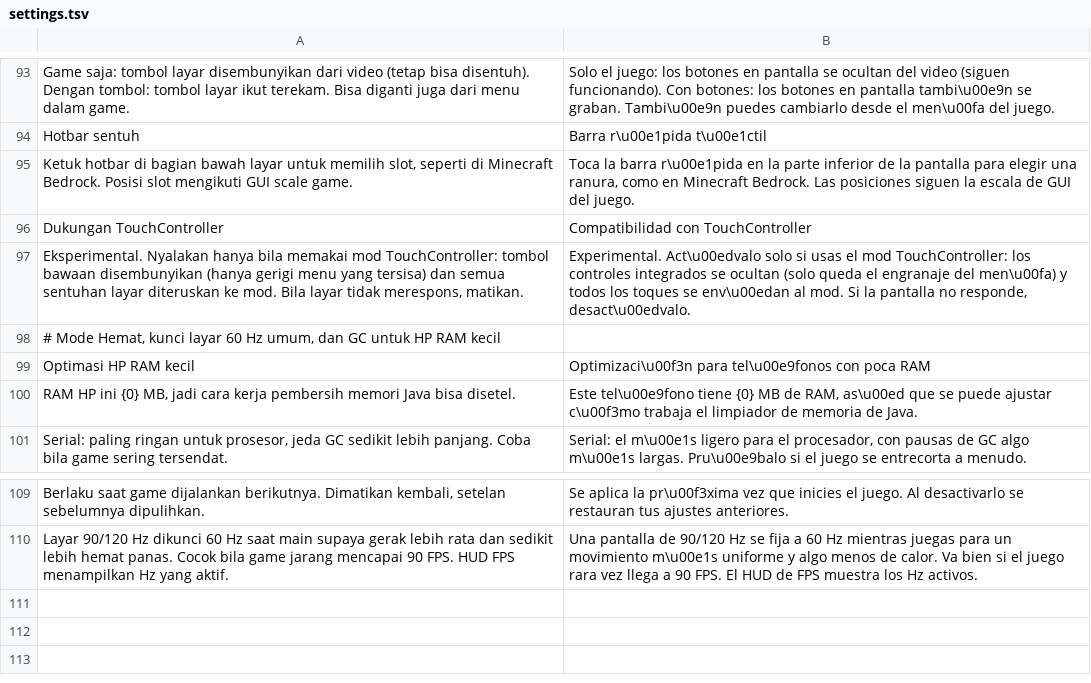
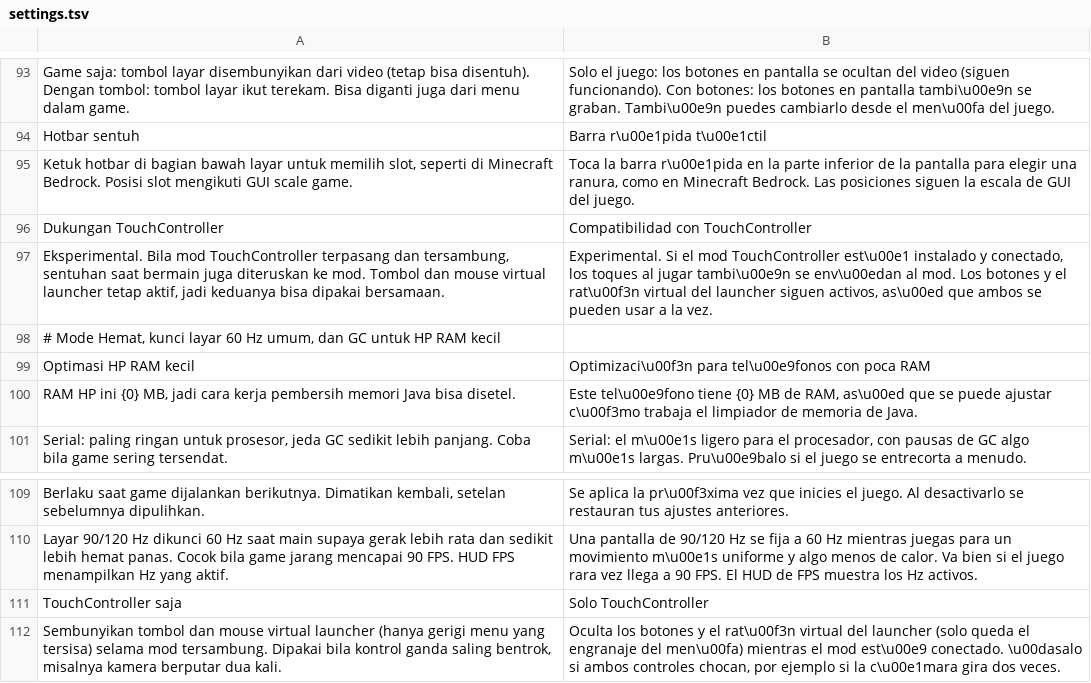
Before and after one commit to ItsVynzzzz/AmberLauncher, a TSV file: app/src/main/assets/lang/es/settings.tsv, drawn as a sheet; only a part is shown, gaps mark what is left out; removed rows and columns are numbered as before the commit, all else as after; the diff names each change by its address in the sheet, - before the commit and + after, or states it on an @@ line.

```diff
--- a/app/src/main/assets/lang/es/settings.tsv
+++ b/app/src/main/assets/lang/es/settings.tsv
-row 97: Eksperimental. Nyalakan hanya bila memakai mod TouchController: tombol bawaan disembunyikan (hanya gerigi menu yang tersisa) dan semua sentuhan layar diteruskan ke mod. Bila layar tidak merespons, matikan. | Experimental. Act\u00edvalo solo si usas el mod TouchController: los controles integrados se ocultan (solo queda el engranaje del men\u00fa) y todos los toques se env\u00edan al mod. Si la pantalla no responde, desact\u00edvalo.
+row 97: Eksperimental. Bila mod TouchController terpasang dan tersambung, sentuhan saat bermain juga diteruskan ke mod. Tombol dan mouse virtual launcher tetap aktif, jadi keduanya bisa dipakai bersamaan. | Experimental. Si el mod TouchController est\u00e1 instalado y conectado, los toques al jugar tambi\u00e9n se env\u00edan al mod. Los botones y el rat\u00f3n virtual del launcher siguen activos, as\u00ed que ambos se pueden usar a la vez.
+row 111: TouchController saja | Solo TouchController
+row 112: Sembunyikan tombol dan mouse virtual launcher (hanya gerigi menu yang tersisa) selama mod tersambung. Dipakai bila kontrol ganda saling bentrok, misalnya kamera berputar dua kali. | Oculta los botones y el rat\u00f3n virtual del launcher (solo queda el engranaje del men\u00fa) mientras el mod est\u00e9 conectado. \u00dasalo si ambos controles chocan, por ejemplo si la c\u00e1mara gira dos veces.
```
Also changed, not shown: app/src/main/assets/lang/en/settings.tsv, app/src/main/assets/lang/vi/settings.tsv, 7 other files.
